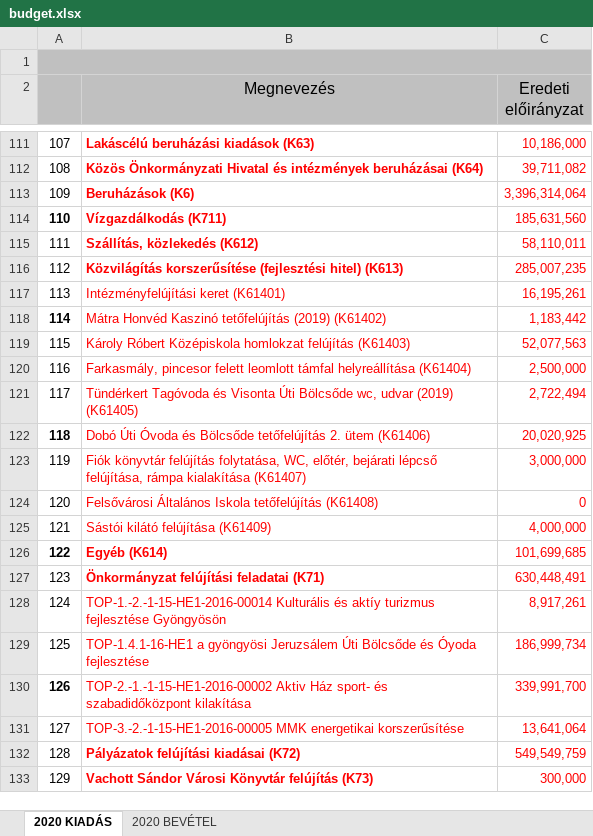
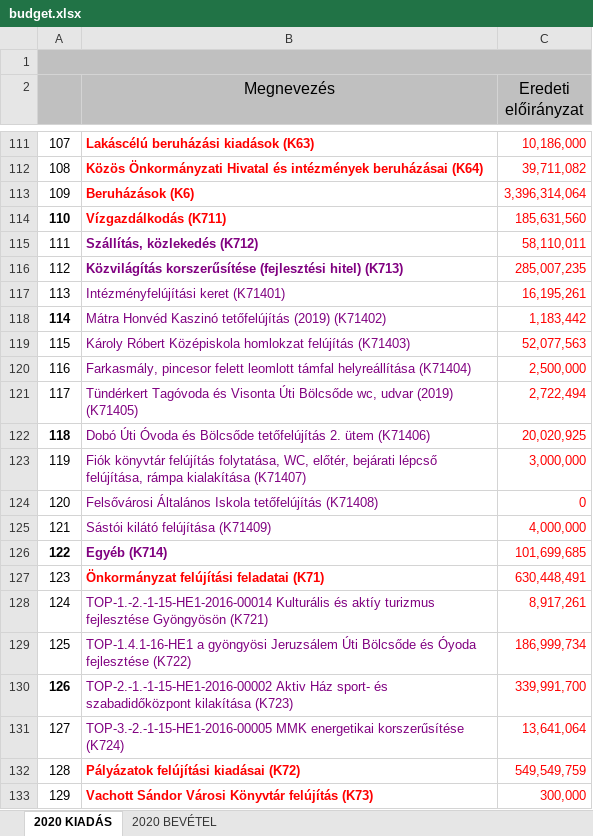
Before and after one commit to k-monitor/onkormanyzati-koltsegvetes-v2, an Excel workbook: input/budget.xlsx, sheet 2020 KIADÁS, drawn as a sheet; only a part is shown, gaps mark what is left out; values as stored, in another font and other column widths than the file's, no borders; the diff names each change by its address in the sheet, - before the commit and + after, or states it on an @@ line.

```diff
--- a/input/budget.xlsx (sheet 2020 KIADÁS)
+++ b/input/budget.xlsx (sheet 2020 KIADÁS)
-B1:C1 fill: none
+B1:C1 fill: #C0C0C0
-B115 (Megnevezés): Szállítás, közlekedés (K612)
+B115 (Megnevezés): Szállítás, közlekedés (K712)
-B115:B126 text colour: #FF0000
+B115:B126 text colour: #800080
-B116 (Megnevezés): …(fejlesztési hitel) (K613)
+B116 (Megnevezés): …(fejlesztési hitel) (K713)
-B117 (Megnevezés): Intézményfelújítási keret (K61401)
+B117 (Megnevezés): Intézményfelújítási keret (K71401)
-B118 (Megnevezés): …tetőfelújítás (2019) (K61402)
+B118 (Megnevezés): …tetőfelújítás (2019) (K71402)
-B119 (Megnevezés): …homlokzat felújítás (K61403)
+B119 (Megnevezés): …homlokzat felújítás (K71403)
-B120 (Megnevezés): …támfal helyreállítása (K61404)
+B120 (Megnevezés): …támfal helyreállítása (K71404)
-B121 (Megnevezés): …udvar (2019) (K61405)
+B121 (Megnevezés): …udvar (2019) (K71405)
-B122 (Megnevezés): …2. ütem (K61406)
+B122 (Megnevezés): …2. ütem (K71406)
-B123 (Megnevezés): …rámpa kialakítása (K61407)
+B123 (Megnevezés): …rámpa kialakítása (K71407)
-B124 (Megnevezés): …Iskola tetőfelújítás (K61408)
+B124 (Megnevezés): …Iskola tetőfelújítás (K71408)
-B125 (Megnevezés): Sástói kilátó felújítása (K61409)
+B125 (Megnevezés): Sástói kilátó felújítása (K71409)
-B126 (Megnevezés): Egyéb (K614)
+B126 (Megnevezés): Egyéb (K714)
-B128 (Megnevezés): …fejlesztése Gyöngyösön
+B128 (Megnevezés): …fejlesztése Gyöngyösön (K721)
-B128:B131 text colour: #FF0000
+B128:B131 text colour: #800080
-B129 (Megnevezés): …Óyoda fejlesztése
+B129 (Megnevezés): …Óyoda fejlesztése (K722)
-B130 (Megnevezés): …szabadidőközpont kilakítása
+B130 (Megnevezés): …szabadidőközpont kilakítása (K723)
-B131 (Megnevezés): …energetikai korszerűsítése
+B131 (Megnevezés): …energetikai korszerűsítése (K724)
```
Also changed, not shown: sheet 2020 BEVÉTEL, charts or pictures.
